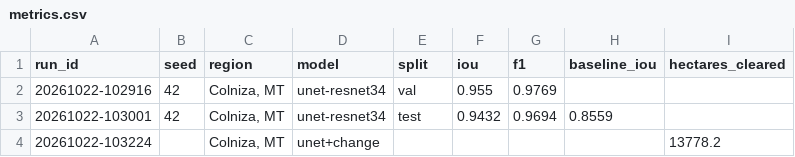
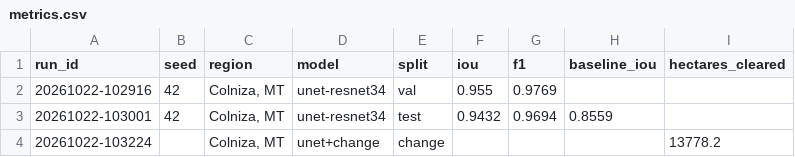
Before and after one commit to JagdishDas07/deforestation-detection, a CSV file: results/metrics.csv, drawn as a sheet.

```diff
--- a/results/metrics.csv
+++ b/results/metrics.csv
@@ -3,2 +3,2 @@ run_id,seed,region,model,split,iou,f1,baseline_iou,hectares_cleared
 20261022-103001,42,"Colniza, MT",unet-resnet34,test,0.9432,0.9694,0.8559,
-20261022-103224,,"Colniza, MT",unet+change,,,,,13778.2
+20261022-103224,,"Colniza, MT",unet+change,change,,,,13778.2
```
Also changed, not shown: 7 other files.
